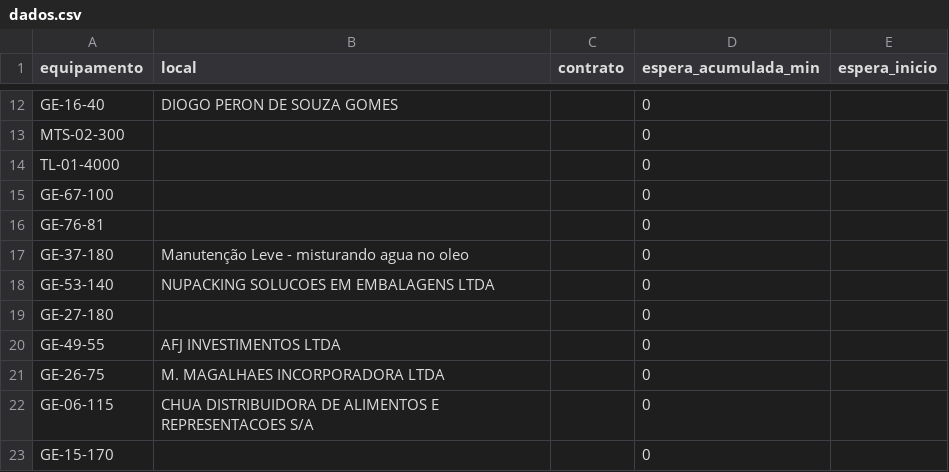
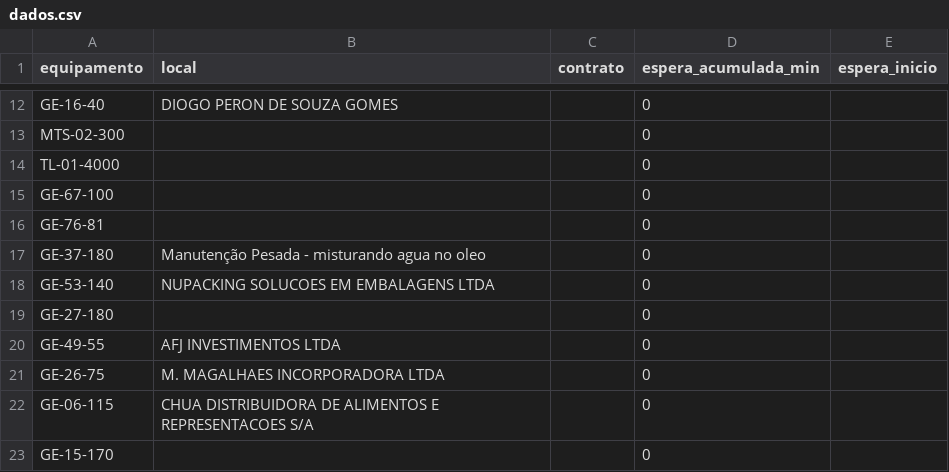
Before and after one commit to milwardarthur-prog/testemanut, a CSV file: dados.csv, drawn as a sheet; only a part is shown, gaps mark what is left out.

Commit message:
Atualização automática via SiteManut

```diff
--- a/dados.csv
+++ b/dados.csv
@@ -16,3 +16,3 @@ GE-67-100,,,0,
 GE-76-81,,,0,
-GE-37-180,Manutenção Leve - misturando agua no oleo,,0,
+GE-37-180,Manutenção Pesada - misturando agua no oleo,,0,
 GE-53-140,NUPACKING SOLUCOES EM EMBALAGENS LTDA,,0,
```
